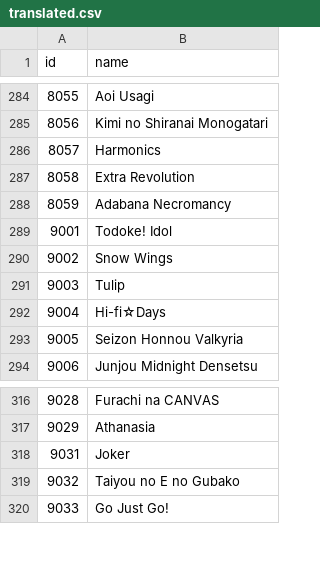
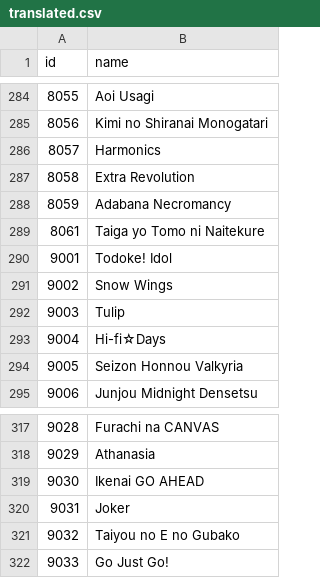
Before and after one commit to oayimikagakat/chihiro-static, a CSV file: translated.csv, drawn as a sheet; only a part is shown, gaps mark what is left out; the diff names each change by its address in the sheet, - before the commit and + after, or states it on an @@ line.

Commit message:
Update translated.csv

```diff
--- a/translated.csv
+++ b/translated.csv
+row 289: 8061 | Taiga yo Tomo ni Naitekure
+row 319: 9030 | Ikenai GO AHEAD
```
